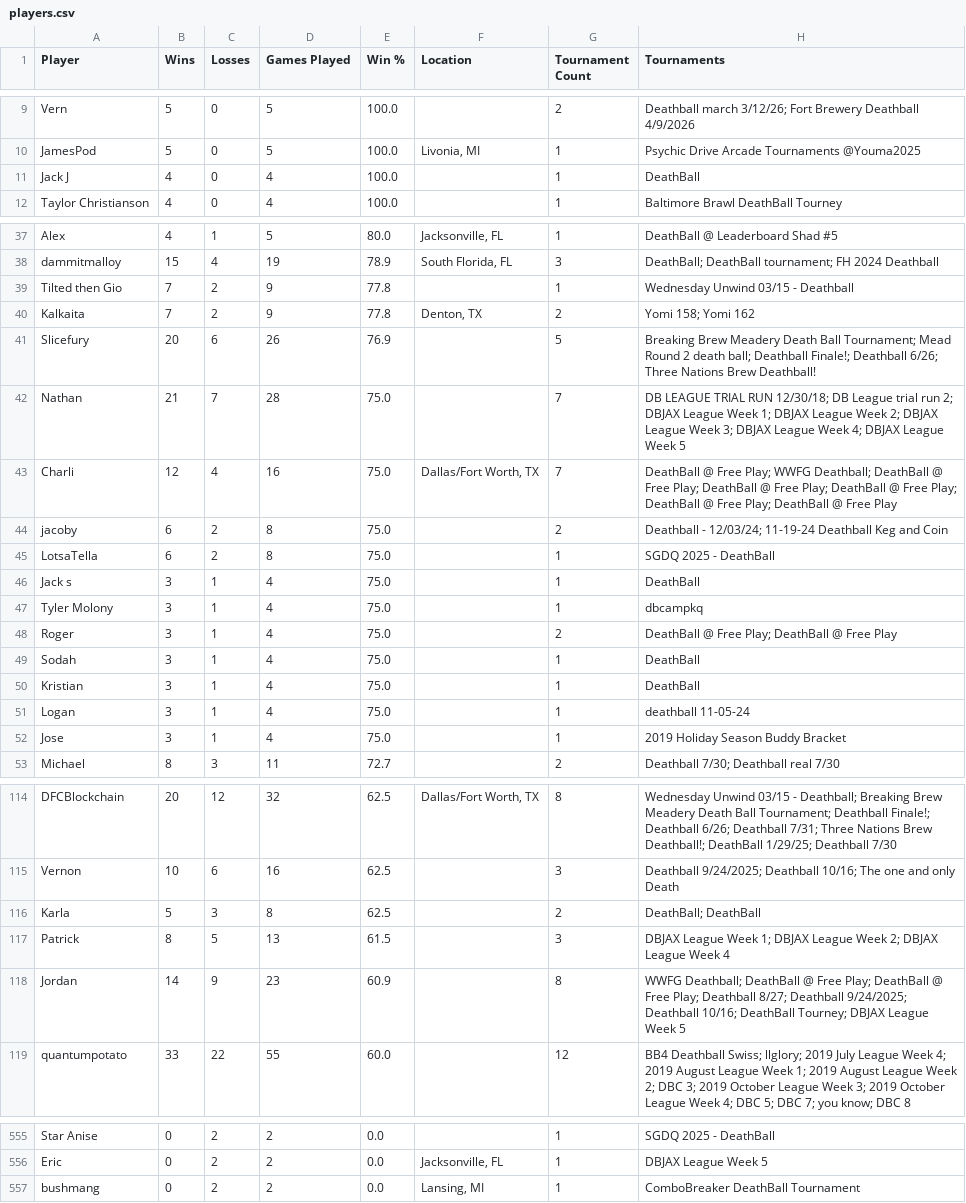
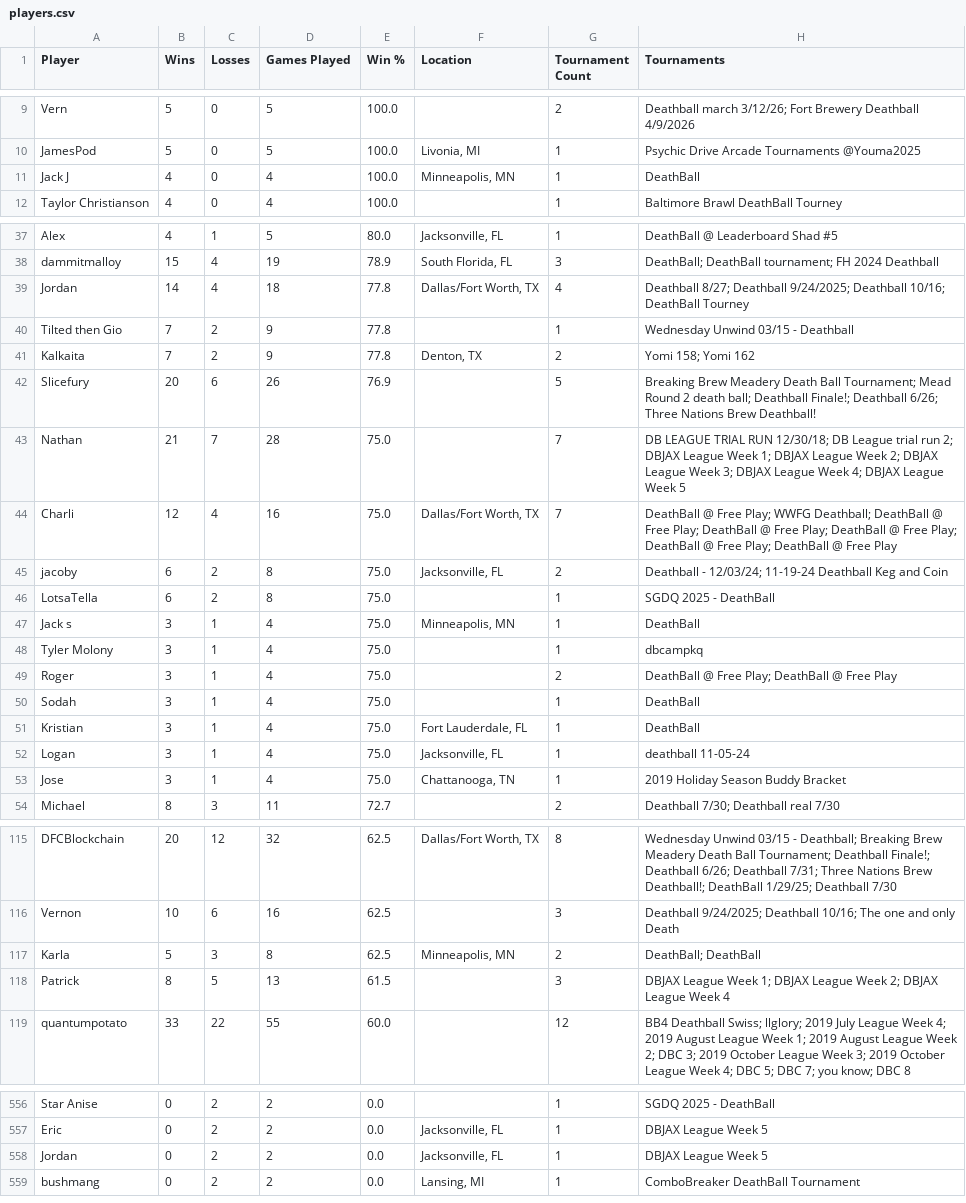
Before and after one commit to LilyLavender/deathball-power-rankings, a CSV file: data/players/players.csv, drawn as a sheet; only a part is shown, gaps mark what is left out; the diff covers the shown part only.

Commit message:
Player locations F-L

```diff
--- a/data/players/players.csv
+++ b/data/players/players.csv
@@ -10,3 +10,3 @@ Vern,5,0,5,100.0,,2,"Deathball march 3/12/26; Fort Brewery Deathball 4/9/2026"
 JamesPod,5,0,5,100.0,"Livonia, MI",1,Psychic Drive Arcade Tournaments @Youma2025
-Jack J,4,0,4,100.0,,1,DeathBall
+Jack J,4,0,4,100.0,"Minneapolis, MN",1,DeathBall
 Taylor Christianson,4,0,4,100.0,,1,Baltimore Brawl DeathBall Tourney
@@ -38,2 +38,3 @@ Alex,4,1,5,80.0,"Jacksonville, FL",1,DeathBall @ Leaderboard Shad #5
 dammitmalloy,15,4,19,78.9,"South Florida, FL",3,"DeathBall; DeathBall tournament; FH 2024 Deathball"
+Jordan,14,4,18,77.8,"Dallas/Fort Worth, TX",4,"Deathball 8/27; Deathball 9/24/2025; Deathball 10/16; DeathBall Tourney"
 Tilted then Gio,7,2,9,77.8,,1,Wednesday Unwind 03/15 - Deathball
@@ -43,5 +44,5 @@ Nathan,21,7,28,75.0,,7,"DB LEAGUE TRIAL RUN 12/30/18; DB League trial run 2; DBJ
 Charli,12,4,16,75.0,"Dallas/Fort Worth, TX",7,"DeathBall @ Free Play; WWFG Deathball; DeathBall @ Free Play; DeathBall @ Free Play; DeathBall @ Free Play; DeathBall @ Free Play; DeathBall @ Free Play"
-jacoby,6,2,8,75.0,,2,"Deathball - 12/03/24; 11-19-24 Deathball Keg and Coin"
+jacoby,6,2,8,75.0,"Jacksonville, FL",2,"Deathball - 12/03/24; 11-19-24 Deathball Keg and Coin"
 LotsaTella,6,2,8,75.0,,1,SGDQ 2025 - DeathBall
-Jack s,3,1,4,75.0,,1,DeathBall
+Jack s,3,1,4,75.0,"Minneapolis, MN",1,DeathBall
 Tyler Molony,3,1,4,75.0,,1,dbcampkq
@@ -49,5 +50,5 @@ Roger,3,1,4,75.0,,2,"DeathBall @ Free Play; DeathBall @ Free Play"
 Sodah,3,1,4,75.0,,1,DeathBall
-Kristian,3,1,4,75.0,,1,DeathBall
-Logan,3,1,4,75.0,,1,deathball 11-05-24
-Jose,3,1,4,75.0,,1,2019 Holiday Season Buddy Bracket
+Kristian,3,1,4,75.0,"Fort Lauderdale, FL",1,DeathBall
+Logan,3,1,4,75.0,"Jacksonville, FL",1,deathball 11-05-24
+Jose,3,1,4,75.0,"Chattanooga, TN",1,2019 Holiday Season Buddy Bracket
 Michael,8,3,11,72.7,,2,"Deathball 7/30; Deathball real 7/30"
@@ -115,5 +116,4 @@ DFCBlockchain,20,12,32,62.5,"Dallas/Fort Worth, TX",8,"Wednesday Unwind 03/15 -
 Vernon,10,6,16,62.5,,3,"Deathball 9/24/2025; Deathball 10/16; The one and only Death"
-Karla,5,3,8,62.5,,2,"DeathBall; DeathBall"
+Karla,5,3,8,62.5,"Minneapolis, MN",2,"DeathBall; DeathBall"
 Patrick,8,5,13,61.5,,3,"DBJAX League Week 1; DBJAX League Week 2; DBJAX League Week 4"
-Jordan,14,9,23,60.9,,8,"WWFG Deathball; DeathBall @ Free Play; DeathBall @ Free Play; Deathball 8/27; Deathball 9/24/2025; Deathball 10/16; DeathBall Tourney; DBJAX League Week 5"
 quantumpotato,33,22,55,60.0,,12,"BB4 Deathball Swiss; llglory; 2019 July League Week 4; 2019 August League Week 1; 2019 August League Week 2; DBC 3; 2019 October League Week 3; 2019 October League Week 4; DBC 5; DBC 7; you know; DBC 8"
@@ -556,2 +557,3 @@ Star Anise,0,2,2,0.0,,1,SGDQ 2025 - DeathBall
 Eric,0,2,2,0.0,"Jacksonville, FL",1,DBJAX League Week 5
+Jordan,0,2,2,0.0,"Jacksonville, FL",1,DBJAX League Week 5
 bushmang,0,2,2,0.0,"Lansing, MI",1,ComboBreaker DeathBall Tournament
```
Also changed, not shown: 1 added row and 102 edited cells elsewhere in this file, 3 other files.
